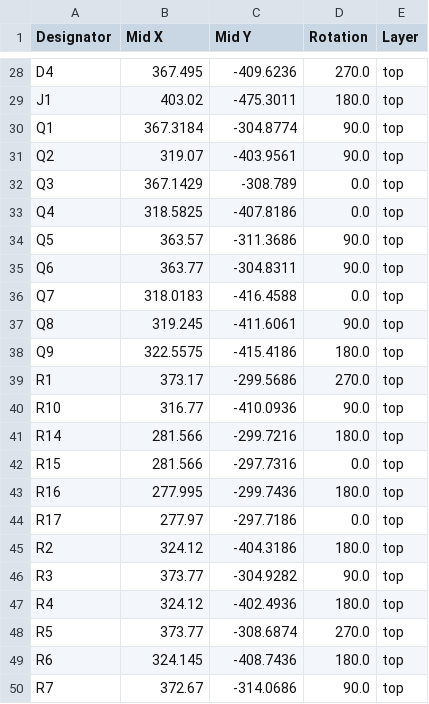
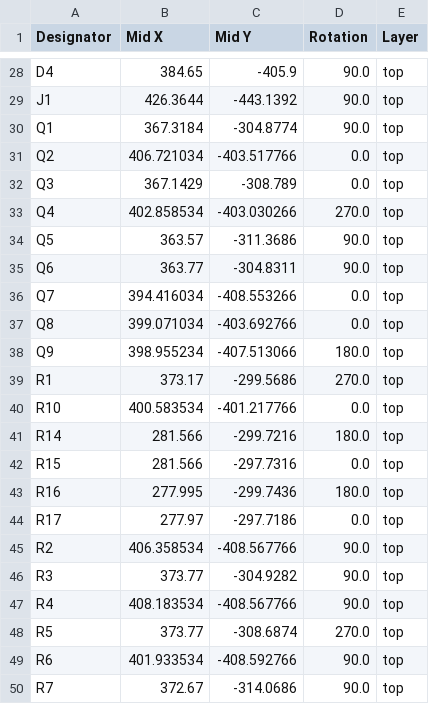
Before and after one commit to RoaldVG/transistor-clock, a CSV file: production/positions.csv, drawn as a sheet; only a part is shown, gaps mark what is left out; the diff covers the shown part only; the diff names each change by its address in the sheet, - before the commit and + after, or states it on an @@ line.

```diff
--- a/production/positions.csv
+++ b/production/positions.csv
-B28 (Mid X): 367.495
+B28 (Mid X): 384.65
-C28 (Mid Y): -409.6236
+C28 (Mid Y): -405.9
-D28 (Rotation): 270.0
+D28 (Rotation): 90.0
-B29 (Mid X): 403.02
+B29 (Mid X): 426.3644
-C29 (Mid Y): -475.3011
+C29 (Mid Y): -443.1392
-D29 (Rotation): 180.0
+D29 (Rotation): 90.0
-B31 (Mid X): 319.07
+B31 (Mid X): 406.721034
-C31 (Mid Y): -403.9561
+C31 (Mid Y): -403.517766
-D31 (Rotation): 90.0
+D31 (Rotation): 0.0
-B33 (Mid X): 318.5825
+B33 (Mid X): 402.858534
-C33 (Mid Y): -407.8186
+C33 (Mid Y): -403.030266
-D33 (Rotation): 0.0
+D33 (Rotation): 270.0
-B36 (Mid X): 318.0183
+B36 (Mid X): 394.416034
-C36 (Mid Y): -416.4588
+C36 (Mid Y): -408.553266
-B37 (Mid X): 319.245
+B37 (Mid X): 399.071034
-C37 (Mid Y): -411.6061
+C37 (Mid Y): -403.692766
-D37 (Rotation): 90.0
+D37 (Rotation): 0.0
-B38 (Mid X): 322.5575
+B38 (Mid X): 398.955234
-C38 (Mid Y): -415.4186
+C38 (Mid Y): -407.513066
-B40 (Mid X): 316.77
+B40 (Mid X): 400.583534
-C40 (Mid Y): -410.0936
+C40 (Mid Y): -401.217766
-D40 (Rotation): 90.0
+D40 (Rotation): 0.0
-B45 (Mid X): 324.12
+B45 (Mid X): 406.358534
-C45 (Mid Y): -404.3186
+C45 (Mid Y): -408.567766
-D45 (Rotation): 180.0
+D45 (Rotation): 90.0
-B47 (Mid X): 324.12
+B47 (Mid X): 408.183534
-C47 (Mid Y): -402.4936
+C47 (Mid Y): -408.567766
-D47 (Rotation): 180.0
+D47 (Rotation): 90.0
-B49 (Mid X): 324.145
+B49 (Mid X): 401.933534
-C49 (Mid Y): -408.7436
+C49 (Mid Y): -408.592766
-D49 (Rotation): 180.0
+D49 (Rotation): 90.0
```
Also changed, not shown: 76 edited cells elsewhere in this file, production/bom.csv, 15 other files.
